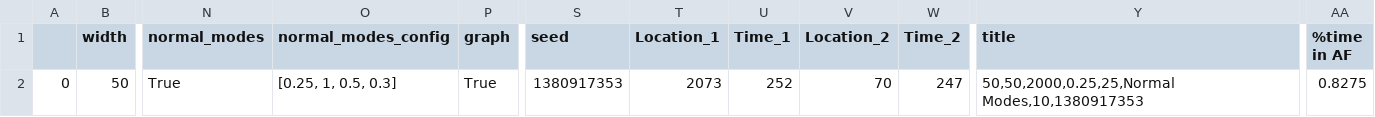
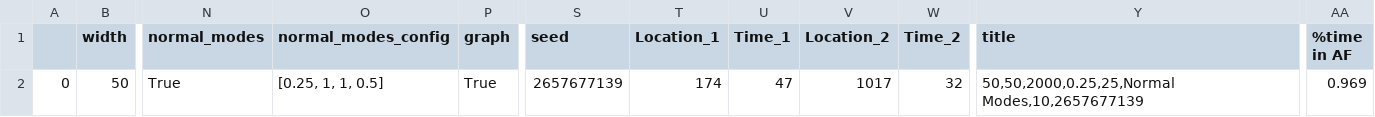
Before and after one commit to AidanOrefice/Hexagonal-Model, a CSV file: Prelim.csv, drawn as a sheet; only a part is shown, gaps mark what is left out; the diff names each change by its address in the sheet, - before the commit and + after, or states it on an @@ line.

```diff
--- a/Prelim.csv
+++ b/Prelim.csv
-O2 (normal_modes_config): [0.25, 1, 0.5, 0.3]
+O2 (normal_modes_config): [0.25, 1, 1, 0.5]
-S2 (seed): 1380917353
+S2 (seed): 2657677139
-T2 (Location_1): 2073
+T2 (Location_1): 174
-U2 (Time_1): 252
+U2 (Time_1): 47
-V2 (Location_2): 70
+V2 (Location_2): 1017
-W2 (Time_2): 247
+W2 (Time_2): 32
-Y2 (title): 50,50,2000,0.25,25,Normal Modes,10,1380917353
+Y2 (title): 50,50,2000,0.25,25,Normal Modes,10,2657677139
-AA2 (%time in AF): 0.8275
+AA2 (%time in AF): 0.969
```
Also changed, not shown: 7 other files.
